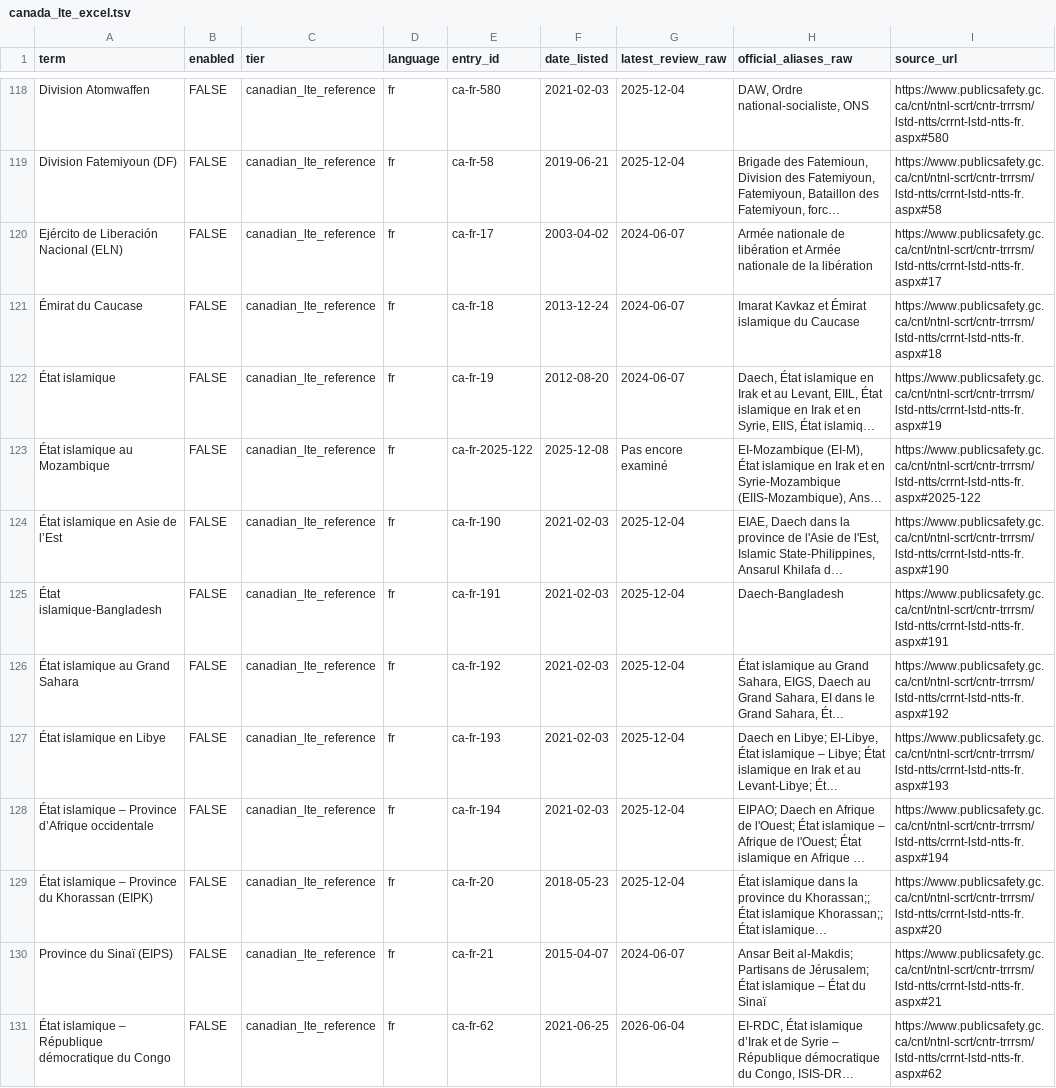
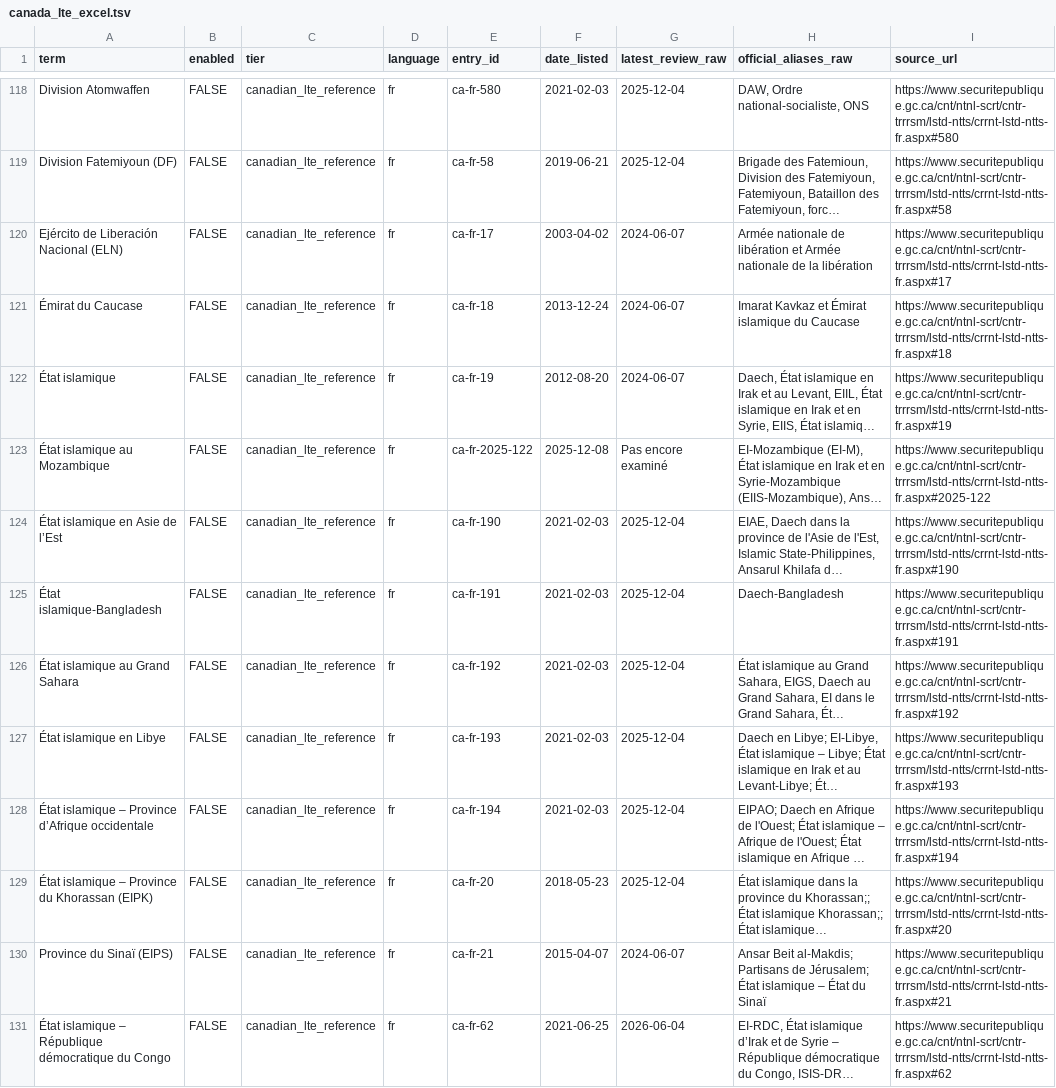
Before and after one commit to jeyapalc/ZERO_FAITH, a TSV file: lists/canada_lte_excel.tsv, drawn as a sheet; only a part is shown, gaps mark what is left out; long unchanged cells end in …; the diff covers the shown part only; the diff names each change by its address in the sheet, - before the commit and + after, or states it on an @@ line.

```diff
--- a/lists/canada_lte_excel.tsv
+++ b/lists/canada_lte_excel.tsv
-I118 (source_url): https://www.publicsafety.gc.ca/cnt/ntnl-scrt/cntr-trrrsm/lstd-ntts/crrnt-lstd-ntts-fr.aspx#580
+I118 (source_url): https://www.securitepublique.gc.ca/cnt/ntnl-scrt/cntr-trrrsm/lstd-ntts/crrnt-lstd-ntts-fr.aspx#580
-I119 (source_url): https://www.publicsafety.gc.ca/cnt/ntnl-scrt/cntr-trrrsm/lstd-ntts/crrnt-lstd-ntts-fr.aspx#58
+I119 (source_url): https://www.securitepublique.gc.ca/cnt/ntnl-scrt/cntr-trrrsm/lstd-ntts/crrnt-lstd-ntts-fr.aspx#58
-I120 (source_url): https://www.publicsafety.gc.ca/cnt/ntnl-scrt/cntr-trrrsm/lstd-ntts/crrnt-lstd-ntts-fr.aspx#17
+I120 (source_url): https://www.securitepublique.gc.ca/cnt/ntnl-scrt/cntr-trrrsm/lstd-ntts/crrnt-lstd-ntts-fr.aspx#17
-I121 (source_url): https://www.publicsafety.gc.ca/cnt/ntnl-scrt/cntr-trrrsm/lstd-ntts/crrnt-lstd-ntts-fr.aspx#18
+I121 (source_url): https://www.securitepublique.gc.ca/cnt/ntnl-scrt/cntr-trrrsm/lstd-ntts/crrnt-lstd-ntts-fr.aspx#18
-I122 (source_url): https://www.publicsafety.gc.ca/cnt/ntnl-scrt/cntr-trrrsm/lstd-ntts/crrnt-lstd-ntts-fr.aspx#19
+I122 (source_url): https://www.securitepublique.gc.ca/cnt/ntnl-scrt/cntr-trrrsm/lstd-ntts/crrnt-lstd-ntts-fr.aspx#19
-I123 (source_url): https://www.publicsafety.gc.ca/cnt/ntnl-scrt/cntr-trrrsm/lstd-ntts/crrnt-lstd-ntts-fr.aspx#2025-122
+I123 (source_url): https://www.securitepublique.gc.ca/cnt/ntnl-scrt/cntr-trrrsm/lstd-ntts/crrnt-lstd-ntts-fr.aspx#2025-122
-I124 (source_url): https://www.publicsafety.gc.ca/cnt/ntnl-scrt/cntr-trrrsm/lstd-ntts/crrnt-lstd-ntts-fr.aspx#190
+I124 (source_url): https://www.securitepublique.gc.ca/cnt/ntnl-scrt/cntr-trrrsm/lstd-ntts/crrnt-lstd-ntts-fr.aspx#190
-I125 (source_url): https://www.publicsafety.gc.ca/cnt/ntnl-scrt/cntr-trrrsm/lstd-ntts/crrnt-lstd-ntts-fr.aspx#191
+I125 (source_url): https://www.securitepublique.gc.ca/cnt/ntnl-scrt/cntr-trrrsm/lstd-ntts/crrnt-lstd-ntts-fr.aspx#191
-I126 (source_url): https://www.publicsafety.gc.ca/cnt/ntnl-scrt/cntr-trrrsm/lstd-ntts/crrnt-lstd-ntts-fr.aspx#192
+I126 (source_url): https://www.securitepublique.gc.ca/cnt/ntnl-scrt/cntr-trrrsm/lstd-ntts/crrnt-lstd-ntts-fr.aspx#192
-I127 (source_url): https://www.publicsafety.gc.ca/cnt/ntnl-scrt/cntr-trrrsm/lstd-ntts/crrnt-lstd-ntts-fr.aspx#193
+I127 (source_url): https://www.securitepublique.gc.ca/cnt/ntnl-scrt/cntr-trrrsm/lstd-ntts/crrnt-lstd-ntts-fr.aspx#193
-I128 (source_url): https://www.publicsafety.gc.ca/cnt/ntnl-scrt/cntr-trrrsm/lstd-ntts/crrnt-lstd-ntts-fr.aspx#194
+I128 (source_url): https://www.securitepublique.gc.ca/cnt/ntnl-scrt/cntr-trrrsm/lstd-ntts/crrnt-lstd-ntts-fr.aspx#194
-I129 (source_url): https://www.publicsafety.gc.ca/cnt/ntnl-scrt/cntr-trrrsm/lstd-ntts/crrnt-lstd-ntts-fr.aspx#20
+I129 (source_url): https://www.securitepublique.gc.ca/cnt/ntnl-scrt/cntr-trrrsm/lstd-ntts/crrnt-lstd-ntts-fr.aspx#20
-I130 (source_url): https://www.publicsafety.gc.ca/cnt/ntnl-scrt/cntr-trrrsm/lstd-ntts/crrnt-lstd-ntts-fr.aspx#21
+I130 (source_url): https://www.securitepublique.gc.ca/cnt/ntnl-scrt/cntr-trrrsm/lstd-ntts/crrnt-lstd-ntts-fr.aspx#21
-I131 (source_url): https://www.publicsafety.gc.ca/cnt/ntnl-scrt/cntr-trrrsm/lstd-ntts/crrnt-lstd-ntts-fr.aspx#62
+I131 (source_url): https://www.securitepublique.gc.ca/cnt/ntnl-scrt/cntr-trrrsm/lstd-ntts/crrnt-lstd-ntts-fr.aspx#62
```
Also changed, not shown: 75 edited cells elsewhere in this file, data/terms.csv, lists/terms_excel.tsv, 31 other files.
